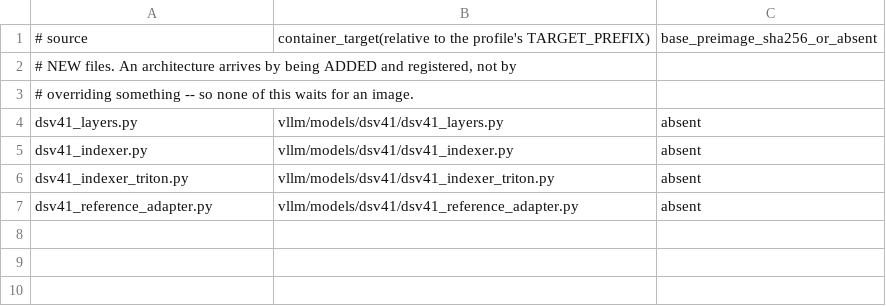
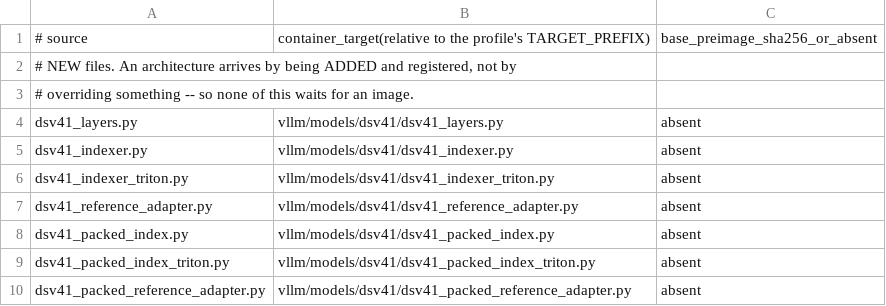
Before and after one commit to choiceoh/stkernel, a TSV file: overlay/modules/dsv41_model/manifest.tsv, drawn as a sheet.

Commit message:
perf(dsv41): add packed FP4 index caches and direct tiled scoring

```diff
--- a/overlay/modules/dsv41_model/manifest.tsv
+++ b/overlay/modules/dsv41_model/manifest.tsv
@@ -7 +7,4 @@ dsv41_indexer_triton.py	vllm/models/dsv41/dsv41_indexer_triton.py	absent
 dsv41_reference_adapter.py	vllm/models/dsv41/dsv41_reference_adapter.py	absent
+dsv41_packed_index.py	vllm/models/dsv41/dsv41_packed_index.py	absent
+dsv41_packed_index_triton.py	vllm/models/dsv41/dsv41_packed_index_triton.py	absent
+dsv41_packed_reference_adapter.py	vllm/models/dsv41/dsv41_packed_reference_adapter.py	absent
```
Also changed, not shown: 17 other files.
